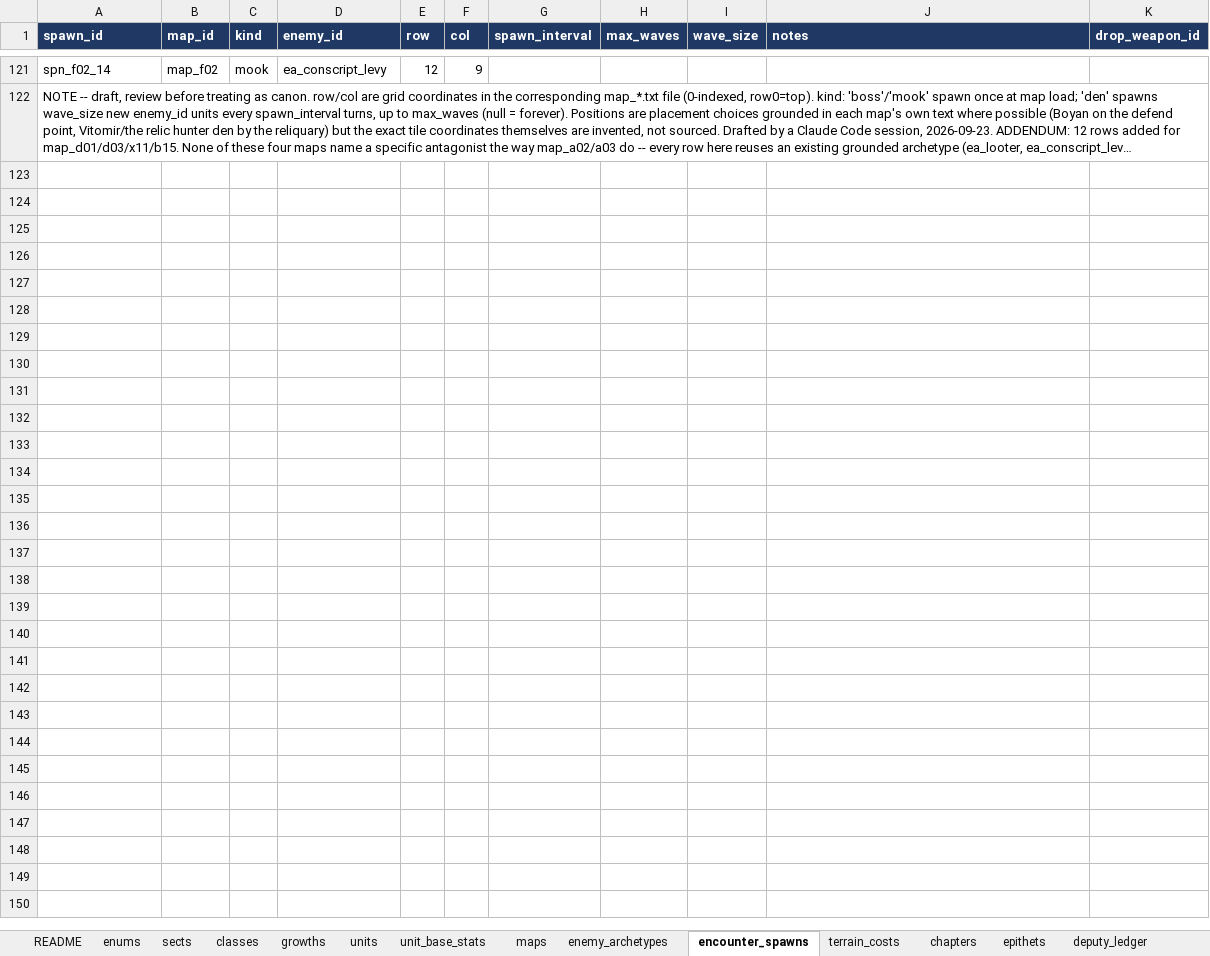
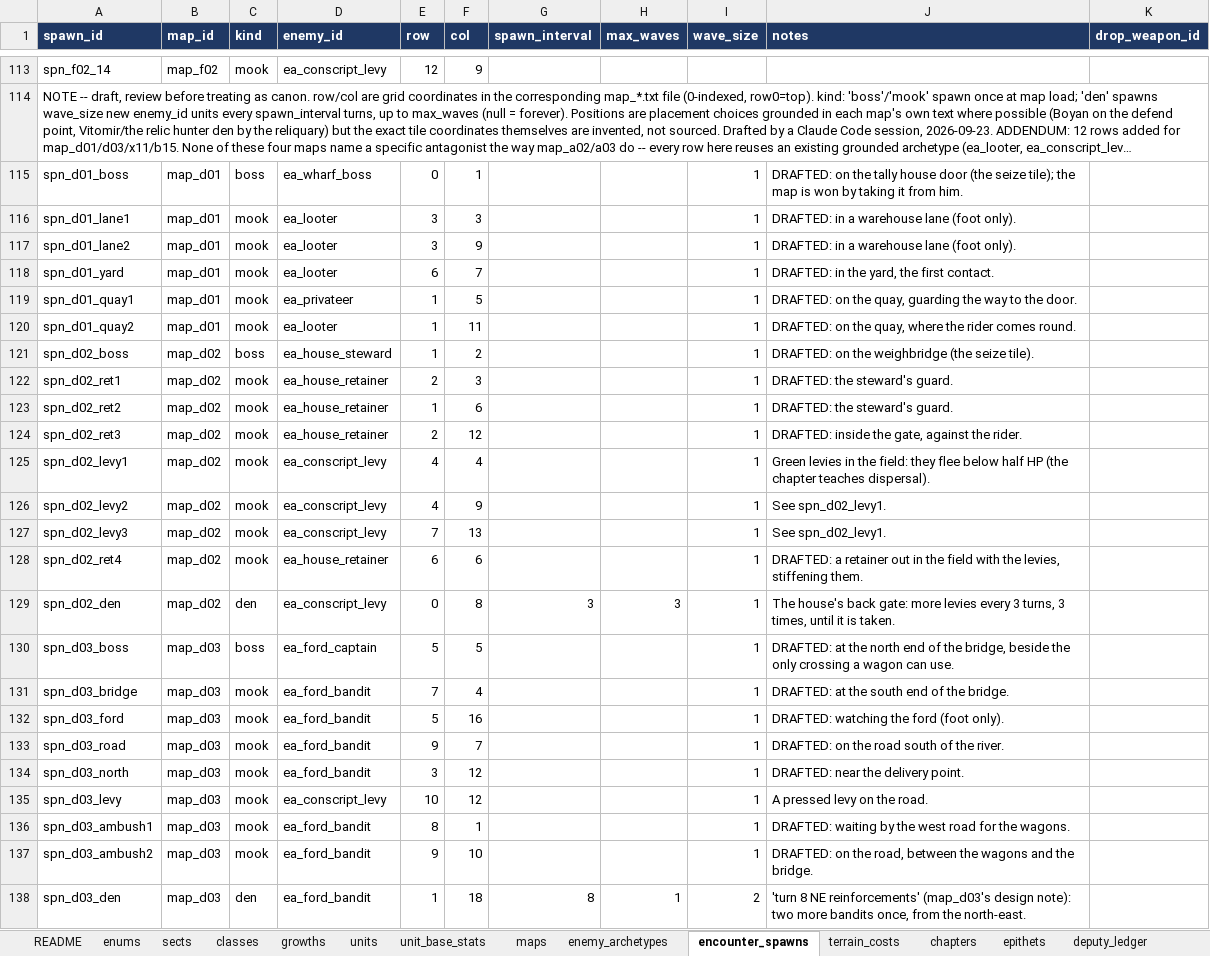
Before and after one commit to nzkogan/srpg1, an Excel workbook: canon.xlsx, sheet encounter_spawns, drawn as a sheet; only a part is shown, gaps mark what is left out; long unchanged cells end in …; values as stored, in another font and other column widths than the file's, no borders; the diff covers the shown part only; the diff names each change by its address in the sheet, - before the commit and + after, or states it on an @@ line.

```diff
--- a/canon.xlsx (sheet encounter_spawns)
+++ b/canon.xlsx (sheet encounter_spawns)
+row 115: spn_d01_boss | map_d01 | boss | ea_wharf_boss | 0 | 1 |  |  | 1 | DRAFTED: on the tally house door (the seize tile); the map is won by taking it from him.
+row 116: spn_d01_lane1 | map_d01 | mook | ea_looter | 3 | 3 |  |  | 1 | DRAFTED: in a warehouse lane (foot only).
+row 117: spn_d01_lane2 | map_d01 | mook | ea_looter | 3 | 9 |  |  | 1 | DRAFTED: in a warehouse lane (foot only).
+row 118: spn_d01_yard | map_d01 | mook | ea_looter | 6 | 7 |  |  | 1 | DRAFTED: in the yard, the first contact.
+row 119: spn_d01_quay1 | map_d01 | mook | ea_privateer | 1 | 5 |  |  | 1 | DRAFTED: on the quay, guarding the way to the door.
+row 120: spn_d01_quay2 | map_d01 | mook | ea_looter | 1 | 11 |  |  | 1 | DRAFTED: on the quay, where the rider comes round.
+row 121: spn_d02_boss | map_d02 | boss | ea_house_steward | 1 | 2 |  |  | 1 | DRAFTED: on the weighbridge (the seize tile).
+row 122: spn_d02_ret1 | map_d02 | mook | ea_house_retainer | 2 | 3 |  |  | 1 | DRAFTED: the steward's guard.
+row 123: spn_d02_ret2 | map_d02 | mook | ea_house_retainer | 1 | 6 |  |  | 1 | DRAFTED: the steward's guard.
+row 124: spn_d02_ret3 | map_d02 | mook | ea_house_retainer | 2 | 12 |  |  | 1 | DRAFTED: inside the gate, against the rider.
+row 125: spn_d02_levy1 | map_d02 | mook | ea_conscript_levy | 4 | 4 |  |  | 1 | Green levies in the field: they flee below half HP (the chapter teaches dispersal).
+row 126: spn_d02_levy2 | map_d02 | mook | ea_conscript_levy | 4 | 9 |  |  | 1 | See spn_d02_levy1.
+row 127: spn_d02_levy3 | map_d02 | mook | ea_conscript_levy | 7 | 13 |  |  | 1 | See spn_d02_levy1.
+row 128: spn_d02_ret4 | map_d02 | mook | ea_house_retainer | 6 | 6 |  |  | 1 | DRAFTED: a retainer out in the field with the levies, stiffening them.
+row 129: spn_d02_den | map_d02 | den | ea_conscript_levy | 0 | 8 | 3 | 3 | 1 | The house's back gate: more levies every 3 turns, 3 times, until it is taken.
+row 130: spn_d03_boss | map_d03 | boss | ea_ford_captain | 5 | 5 |  |  | 1 | DRAFTED: at the north end of the bridge, beside the only crossing a wagon can use.
+row 131: spn_d03_bridge | map_d03 | mook | ea_ford_bandit | 7 | 4 |  |  | 1 | DRAFTED: at the south end of the bridge.
+row 132: spn_d03_ford | map_d03 | mook | ea_ford_bandit | 5 | 16 |  |  | 1 | DRAFTED: watching the ford (foot only).
+row 133: spn_d03_road | map_d03 | mook | ea_ford_bandit | 9 | 7 |  |  | 1 | DRAFTED: on the road south of the river.
+row 134: spn_d03_north | map_d03 | mook | ea_ford_bandit | 3 | 12 |  |  | 1 | DRAFTED: near the delivery point.
+row 135: spn_d03_levy | map_d03 | mook | ea_conscript_levy | 10 | 12 |  |  | 1 | A pressed levy on the road.
+row 136: spn_d03_ambush1 | map_d03 | mook | ea_ford_bandit | 8 | 1 |  |  | 1 | DRAFTED: waiting by the west road for the wagons.
+row 137: spn_d03_ambush2 | map_d03 | mook | ea_ford_bandit | 9 | 10 |  |  | 1 | DRAFTED: on the road, between the wagons and the bridge.
+row 138: spn_d03_den | map_d03 | den | ea_ford_bandit | 1 | 18 | 8 | 1 | 2 | 'turn 8 NE reinforcements' (map_d03's design note): two more bandits once, from the north-east.
```
Also changed, not shown: 8 removed rows elsewhere in this sheet, sheet enemy_archetypes, sheet maps, 13 other files.
